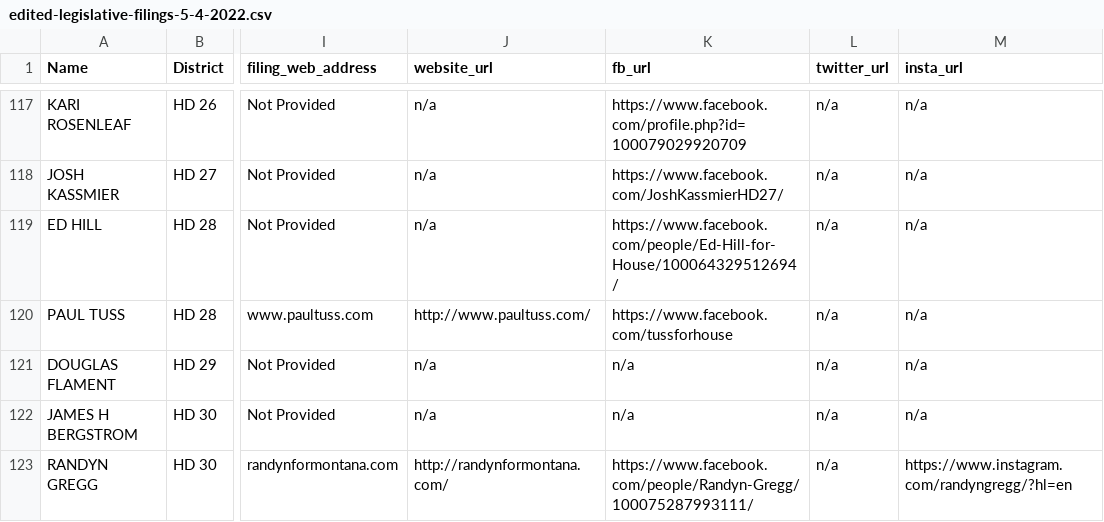
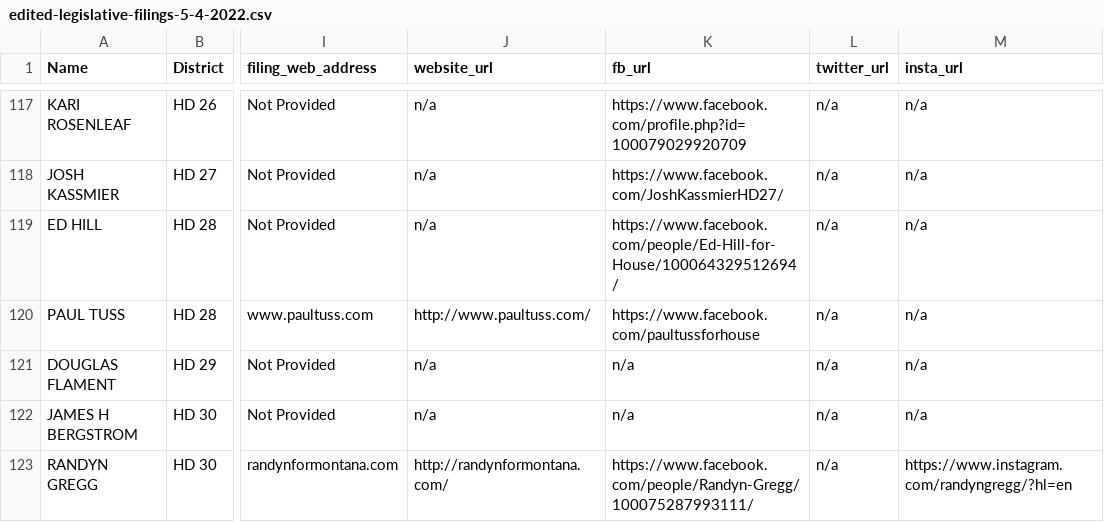
Before and after one commit to eidietrich/frontend-mt-candidates-2022, a CSV file: inputs/legislative/edited-legislative-filings-5-4-2022.csv, drawn as a sheet; only a part is shown, gaps mark what is left out; the diff covers the shown part only; the diff names each change by its address in the sheet, - before the commit and + after, or states it on an @@ line.

```diff
--- a/inputs/legislative/edited-legislative-filings-5-4-2022.csv
+++ b/inputs/legislative/edited-legislative-filings-5-4-2022.csv
-K120 (fb_url): https://www.facebook.com/tussforhouse
+K120 (fb_url): https://www.facebook.com/paultussforhouse
```
Also changed, not shown: 13 edited cells elsewhere in this file, 10 other files.
